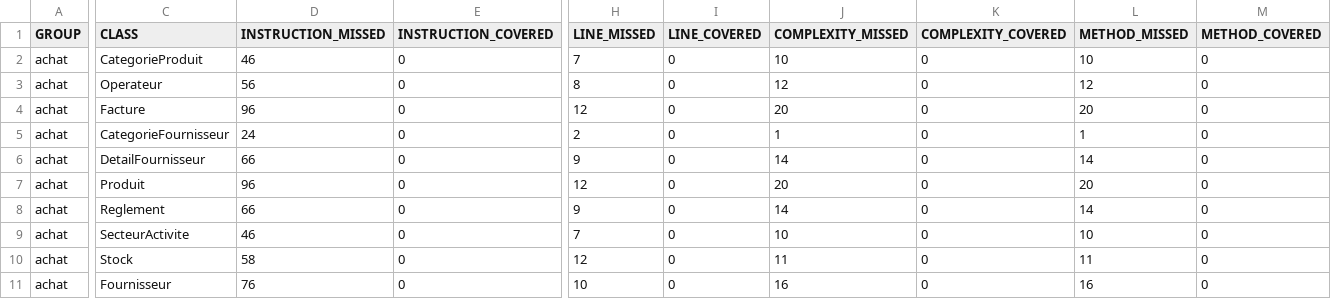
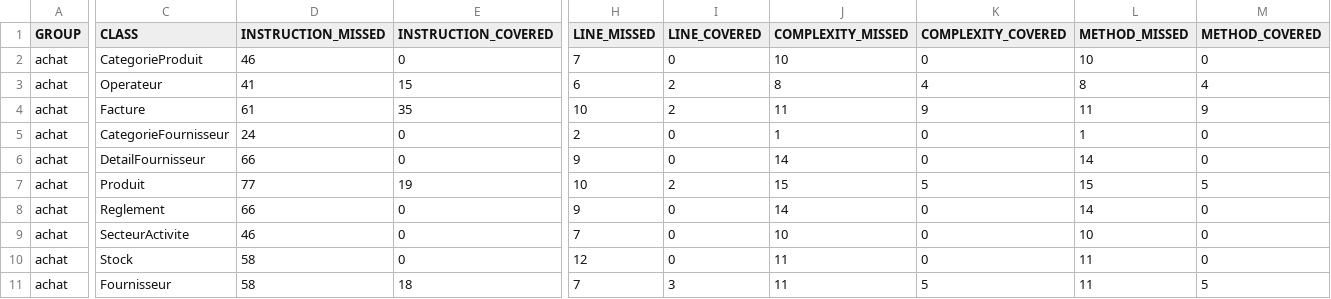
Before and after one commit to Tasnim147/DevopsAchat, a CSV file: target/site/jacoco/jacoco.csv, drawn as a sheet; only a part is shown, gaps mark what is left out; the diff covers the shown part only; the diff names each change by its address in the sheet, - before the commit and + after, or states it on an @@ line.

```diff
--- a/target/site/jacoco/jacoco.csv
+++ b/target/site/jacoco/jacoco.csv
-D3 (INSTRUCTION_MISSED): 56
+D3 (INSTRUCTION_MISSED): 41
-E3 (INSTRUCTION_COVERED): 0
+E3 (INSTRUCTION_COVERED): 15
-H3 (LINE_MISSED): 8
+H3 (LINE_MISSED): 6
-I3:I4 (LINE_COVERED): 0
+I3:I4 (LINE_COVERED): 2
-J3 (COMPLEXITY_MISSED): 12
+J3 (COMPLEXITY_MISSED): 8
-K3 (COMPLEXITY_COVERED): 0
+K3 (COMPLEXITY_COVERED): 4
-L3 (METHOD_MISSED): 12
+L3 (METHOD_MISSED): 8
-M3 (METHOD_COVERED): 0
+M3 (METHOD_COVERED): 4
-D4 (INSTRUCTION_MISSED): 96
+D4 (INSTRUCTION_MISSED): 61
-E4 (INSTRUCTION_COVERED): 0
+E4 (INSTRUCTION_COVERED): 35
-H4 (LINE_MISSED): 12
+H4 (LINE_MISSED): 10
-J4 (COMPLEXITY_MISSED): 20
+J4 (COMPLEXITY_MISSED): 11
-K4 (COMPLEXITY_COVERED): 0
+K4 (COMPLEXITY_COVERED): 9
-L4 (METHOD_MISSED): 20
+L4 (METHOD_MISSED): 11
-M4 (METHOD_COVERED): 0
+M4 (METHOD_COVERED): 9
-D7 (INSTRUCTION_MISSED): 96
+D7 (INSTRUCTION_MISSED): 77
-E7 (INSTRUCTION_COVERED): 0
+E7 (INSTRUCTION_COVERED): 19
-H7 (LINE_MISSED): 12
+H7 (LINE_MISSED): 10
-I7 (LINE_COVERED): 0
+I7 (LINE_COVERED): 2
-J7 (COMPLEXITY_MISSED): 20
+J7 (COMPLEXITY_MISSED): 15
-K7 (COMPLEXITY_COVERED): 0
+K7 (COMPLEXITY_COVERED): 5
-L7 (METHOD_MISSED): 20
+L7 (METHOD_MISSED): 15
-M7 (METHOD_COVERED): 0
+M7 (METHOD_COVERED): 5
-D11 (INSTRUCTION_MISSED): 76
+D11 (INSTRUCTION_MISSED): 58
-E11 (INSTRUCTION_COVERED): 0
+E11 (INSTRUCTION_COVERED): 18
-H11 (LINE_MISSED): 10
+H11 (LINE_MISSED): 7
-I11 (LINE_COVERED): 0
+I11 (LINE_COVERED): 3
-J11 (COMPLEXITY_MISSED): 16
+J11 (COMPLEXITY_MISSED): 11
-K11 (COMPLEXITY_COVERED): 0
+K11 (COMPLEXITY_COVERED): 5
-L11 (METHOD_MISSED): 16
+L11 (METHOD_MISSED): 11
-M11 (METHOD_COVERED): 0
+M11 (METHOD_COVERED): 5
```
Also changed, not shown: 18 edited cells elsewhere in this file, 25 other files.
